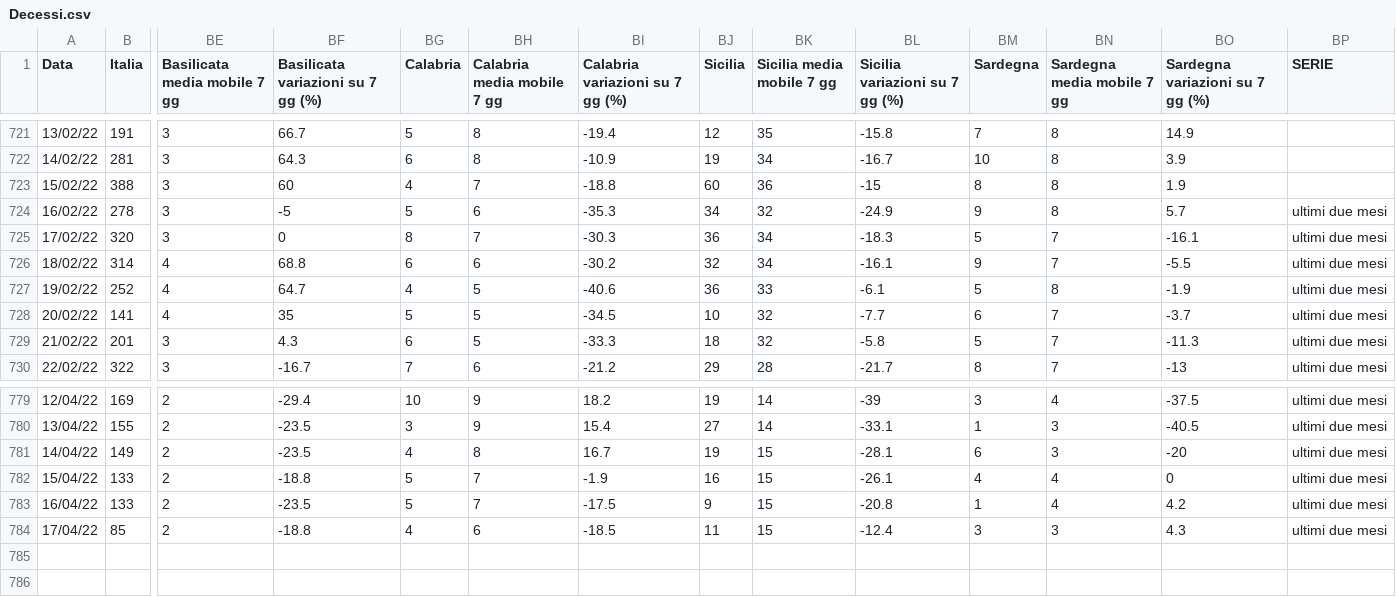
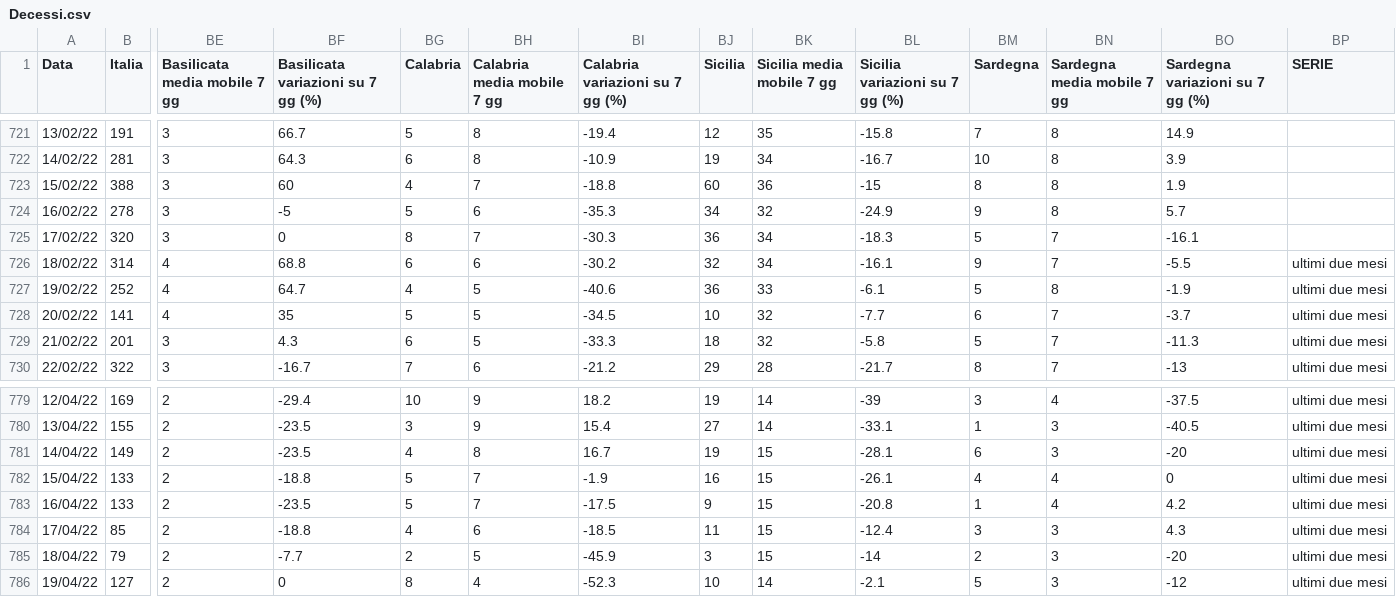
Before and after one commit to Paulsword/PilloleOttimismo, a CSV file: Decessi.csv, drawn as a sheet; only a part is shown, gaps mark what is left out; rows hold the shown columns only; the diff names each change by its address in the sheet, - before the commit and + after, or states it on an @@ line.

```diff
--- a/Decessi.csv
+++ b/Decessi.csv
-BP724:BP725 (SERIE): ultimi due mesi
+BP724:BP725 (SERIE): (empty)
+row 785: 18/04/22 | 79 | 2 | -7.7 | 2 | 5 | -45.9 | 3 | 15 | -14 | 2 | 3 | -20 | ultimi due mesi
+row 786: 19/04/22 | 127 | 2 | 0 | 8 | 4 | -52.3 | 10 | 14 | -2.1 | 5 | 3 | -12 | ultimi due mesi
```
Also changed, not shown: Andamento Positivi.csv, Andamento TI e ricoveri.csv, 18 other files.
